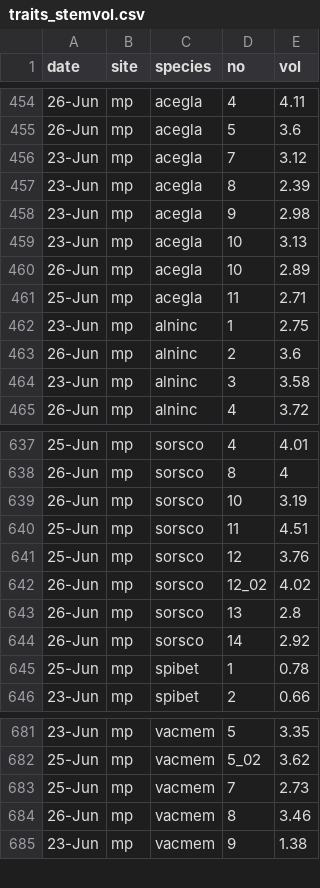
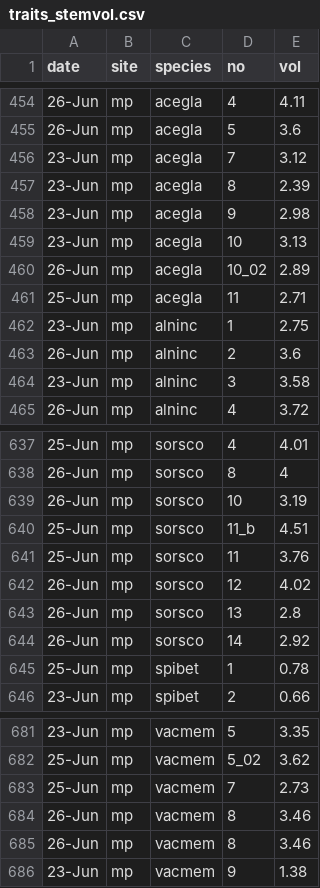
Before and after one commit to DeirdreLoughnan/Treetraits, a CSV file: data/western/uncleaned/traits_stemvol.csv, drawn as a sheet; only a part is shown, gaps mark what is left out; the diff names each change by its address in the sheet, - before the commit and + after, or states it on an @@ line.

```diff
--- a/data/western/uncleaned/traits_stemvol.csv
+++ b/data/western/uncleaned/traits_stemvol.csv
-D460 (no): 10
+D460 (no): 10_02
-D640 (no): 11
+D640 (no): 11_b
-D641 (no): 12
+D641 (no): 11
-D642 (no): 12_02
+D642 (no): 12
+row 684: 26-Jun | mp | vacmem | 8 | 3.46
```
Also changed, not shown: data/western/uncleaned/mergedareamass_final.csv, data/western/uncleaned/mergedareamass_no_na.csv, 2 other files.
